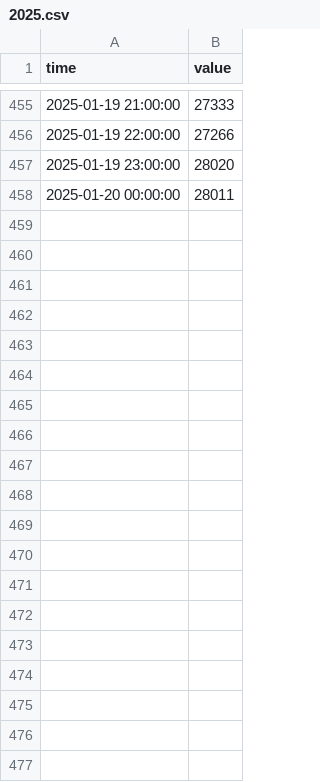
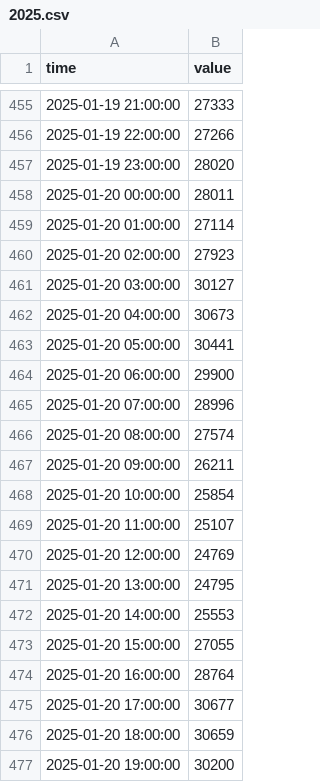
Before and after one commit to sofiahanim/edf, a CSV file: data/demand/2025.csv, drawn as a sheet; only a part is shown, gaps mark what is left out; the diff covers the shown part only; the diff names each change by its address in the sheet, - before the commit and + after, or states it on an @@ line.

```diff
--- a/data/demand/2025.csv
+++ b/data/demand/2025.csv
+row 459: 2025-01-20 01:00:00 | 27114
+row 460: 2025-01-20 02:00:00 | 27923
+row 461: 2025-01-20 03:00:00 | 30127
+row 462: 2025-01-20 04:00:00 | 30673
+row 463: 2025-01-20 05:00:00 | 30441
+row 464: 2025-01-20 06:00:00 | 29900
+row 465: 2025-01-20 07:00:00 | 28996
+row 466: 2025-01-20 08:00:00 | 27574
+row 467: 2025-01-20 09:00:00 | 26211
+row 468: 2025-01-20 10:00:00 | 25854
+row 469: 2025-01-20 11:00:00 | 25107
+row 470: 2025-01-20 12:00:00 | 24769
+row 471: 2025-01-20 13:00:00 | 24795
+row 472: 2025-01-20 14:00:00 | 25553
+row 473: 2025-01-20 15:00:00 | 27055
+row 474: 2025-01-20 16:00:00 | 28764
+row 475: 2025-01-20 17:00:00 | 30677
+row 476: 2025-01-20 18:00:00 | 30659
+row 477: 2025-01-20 19:00:00 | 30200
```
Also changed, not shown: 28 added rows elsewhere in this file.
